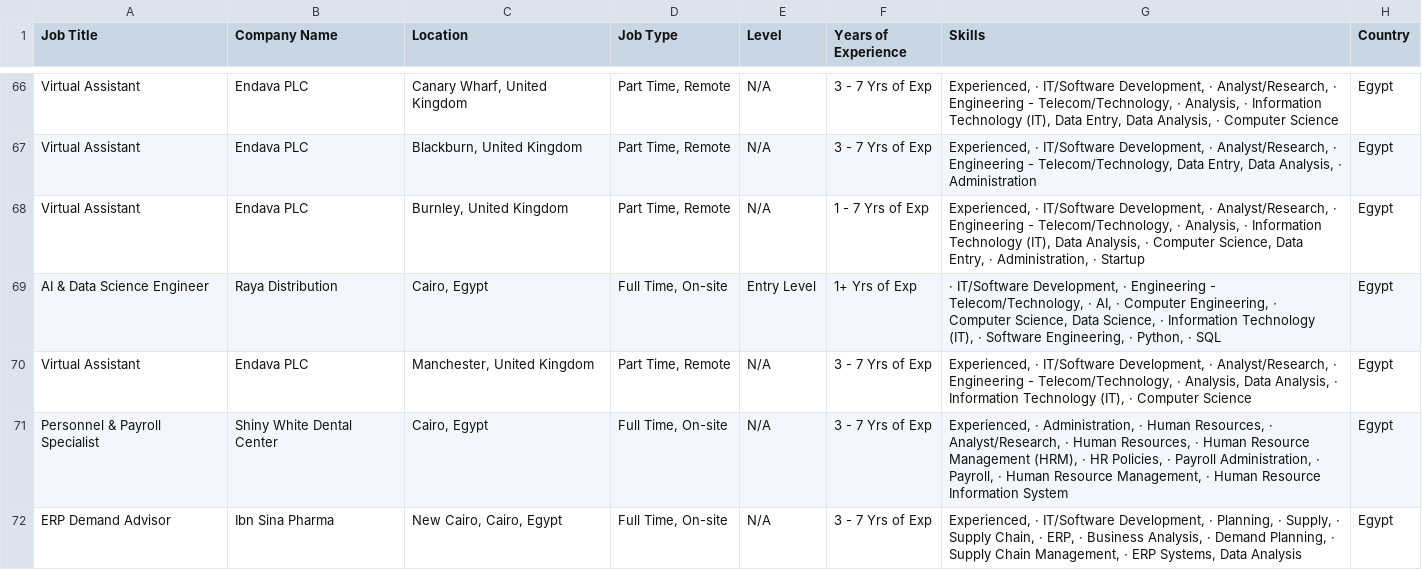
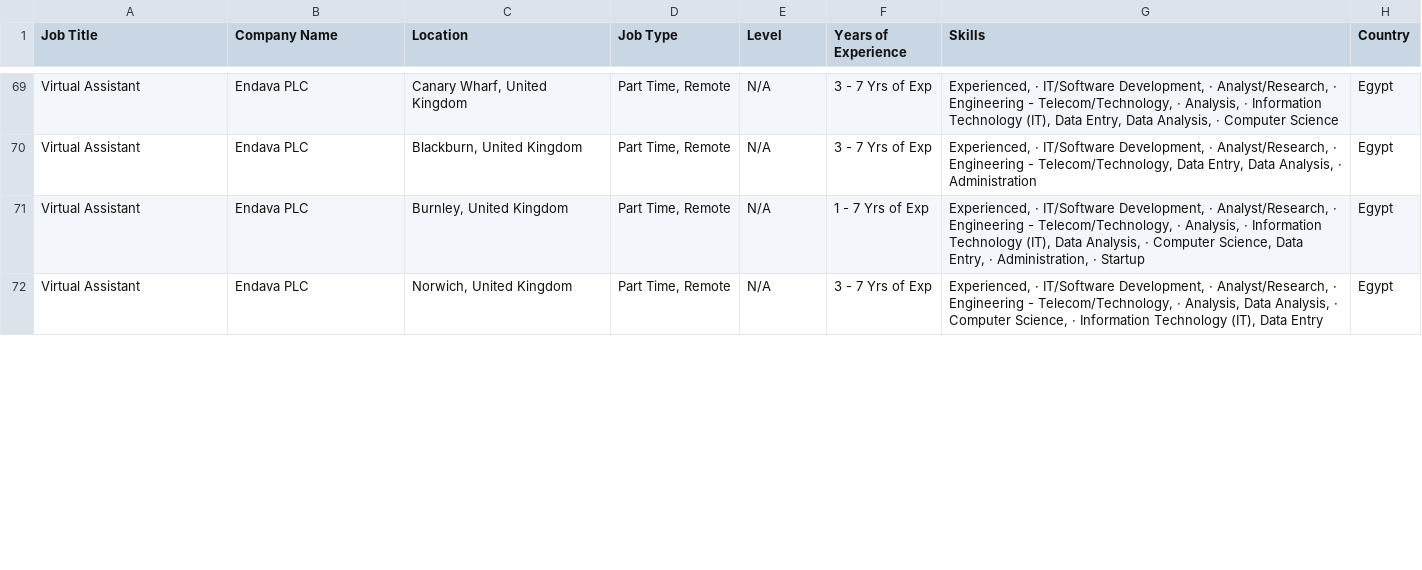
Before and after one commit to hazemtarek-mel/Wuzzuf-Job-Market, a CSV file: data/wuzzuf_jobs_raw.csv, drawn as a sheet; only a part is shown, gaps mark what is left out; the diff covers the shown part only.

```diff
--- a/data/wuzzuf_jobs_raw.csv
+++ b/data/wuzzuf_jobs_raw.csv
@@ -68,5 +71,2 @@ Virtual Assistant,Endava PLC,"Blackburn, United Kingdom","Part Time, Remote",N/A
 Virtual Assistant,Endava PLC,"Burnley, United Kingdom","Part Time, Remote",N/A, 1 - 7 Yrs of Exp,"Experienced, · IT/Software Development, · Analyst/Research, · Engineering - Telecom/Technology, · Analysis, · Information Technology (IT), Data Analysis, · Computer Science, Data Entry, · Administration, · Startup",Egypt
-AI & Data Science Engineer,Raya Distribution,"Cairo, Egypt","Full Time, On-site",Entry Level, 1+ Yrs of Exp,"· IT/Software Development, · Engineering - Telecom/Technology, · AI, · Computer Engineering, · Computer Science, Data Science, · Information Technology (IT), · Software Engineering, · Python, · SQL",Egypt
-Virtual Assistant,Endava PLC,"Manchester, United Kingdom","Part Time, Remote",N/A, 3 - 7 Yrs of Exp,"Experienced, · IT/Software Development, · Analyst/Research, · Engineering - Telecom/Technology, · Analysis, Data Analysis, · Information Technology (IT), · Computer Science",Egypt
-Personnel & Payroll Specialist,Shiny White Dental Center ,"Cairo, Egypt","Full Time, On-site",N/A, 3 - 7 Yrs of Exp,"Experienced, · Administration, · Human Resources, · Analyst/Research, · Human Resources, · Human Resource Management (HRM), · HR Policies, · Payroll Administration, · Payroll, · Human Resource Management, · Human Resource Information System",Egypt
-ERP Demand Advisor,Ibn Sina Pharma,"New Cairo, Cairo, Egypt","Full Time, On-site",N/A, 3 - 7 Yrs of Exp,"Experienced, · IT/Software Development, · Planning, · Supply, · Supply Chain, · ERP, · Business Analysis, · Demand Planning, · Supply Chain Management, · ERP Systems, Data Analysis",Egypt
+Virtual Assistant,Endava PLC,"Norwich, United Kingdom","Part Time, Remote",N/A, 3 - 7 Yrs of Exp,"Experienced, · IT/Software Development, · Analyst/Research, · Engineering - Telecom/Technology, · Analysis, Data Analysis, · Computer Science, · Information Technology (IT), Data Entry",Egypt
```
Also changed, not shown: 6 added rows, 4 removed rows and 2 moved rows elsewhere in this file.
